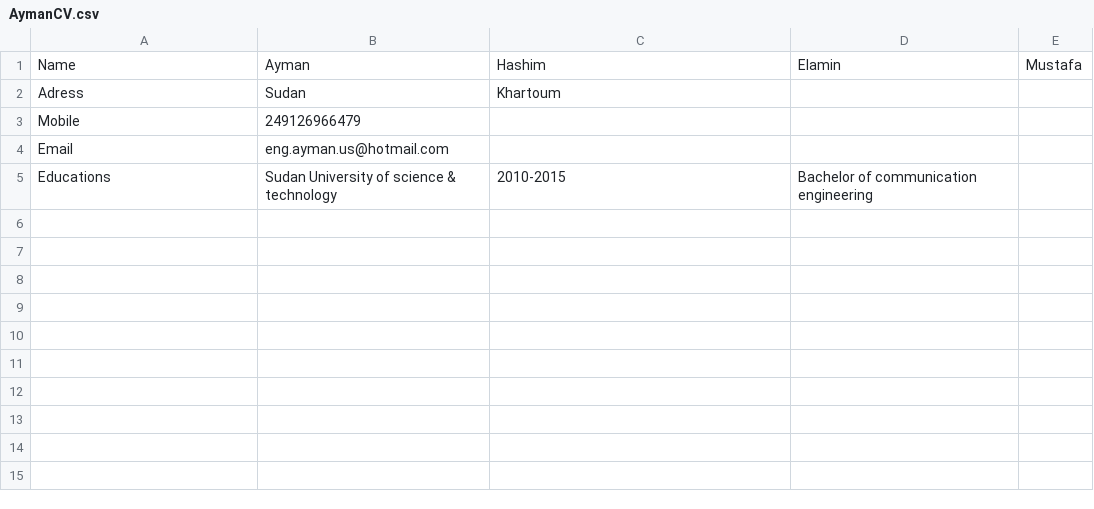
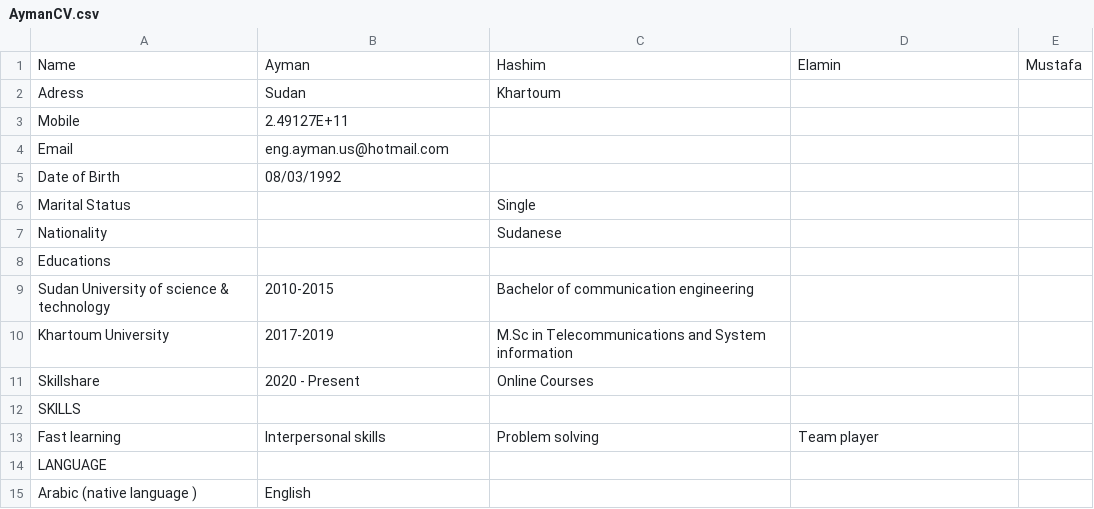
Before and after one commit to AymanHEMustafa/DataCenter, a CSV file: AymanCV.csv, drawn as a sheet; addresses are those after the commit; the diff names each change by its address in the sheet, - before the commit and + after, or states it on an @@ line.

Commit message:
Update AymanCV.csv

```diff
--- a/AymanCV.csv
+++ b/AymanCV.csv
-B3: 249126966479
+B3: 2.49127E+11
+row 5: Date of Birth | 08/03/1992
+row 6: Marital Status |  | Single
+row 7: Nationality |  | Sudanese
-B8: Sudan University of science & technology
+B8: (empty)
-C8: 2010-2015
+C8: (empty)
-D8: Bachelor of communication engineering
+D8: (empty)
+row 9: Sudan University of science & technology | 2010-2015 | Bachelor of communication engineering
+row 10: Khartoum University | 2017-2019 | M.Sc in Telecommunications and System information
+row 11: Skillshare | 2020 - Present | Online Courses
+row 12: SKILLS
+row 13: Fast learning | Interpersonal skills | Problem solving | Team player
+row 14: LANGUAGE
+row 15: Arabic (native language ) | English
```
